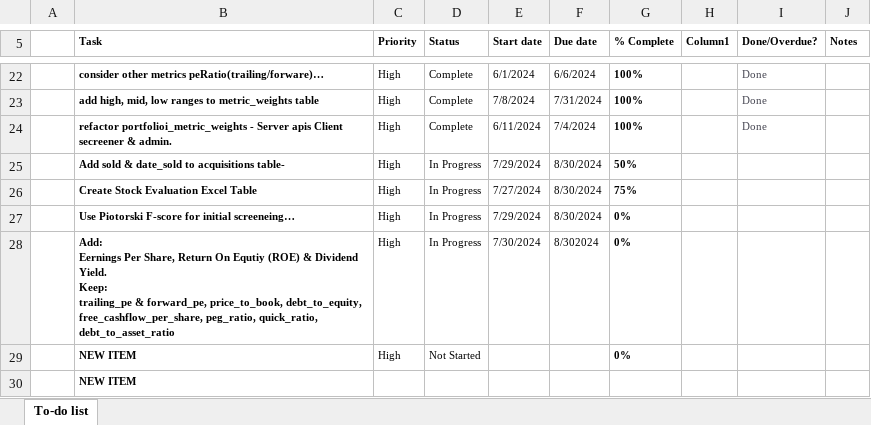
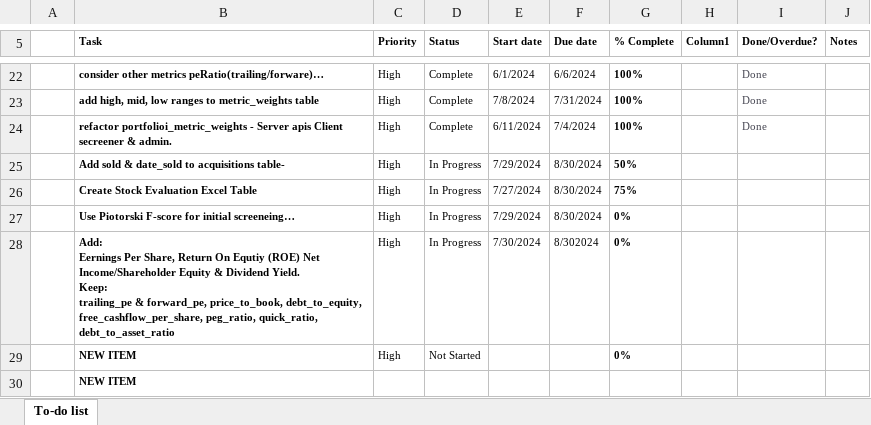
Before and after one commit to rcsoftwareservices/Stock_Manager, an Excel workbook: stock_to-do_list.xlsx, sheet To-do list, drawn as a sheet; only a part is shown, gaps mark what is left out; values as stored, in another font and other column widths than the file's, no borders; conditional formats and table styles not drawn; the diff names each change by its address in the sheet, - before the commit and + after, or states it on an @@ line.

Commit message:
initial dev.

```diff
--- a/stock_to-do_list.xlsx (sheet To-do list)
+++ b/stock_to-do_list.xlsx (sheet To-do list)
-B28 (Task): …Equtiy (ROE) & Dividend…
+B28 (Task): …Equtiy (ROE) Net Income/Shareholder Equity & Dividend…
```
